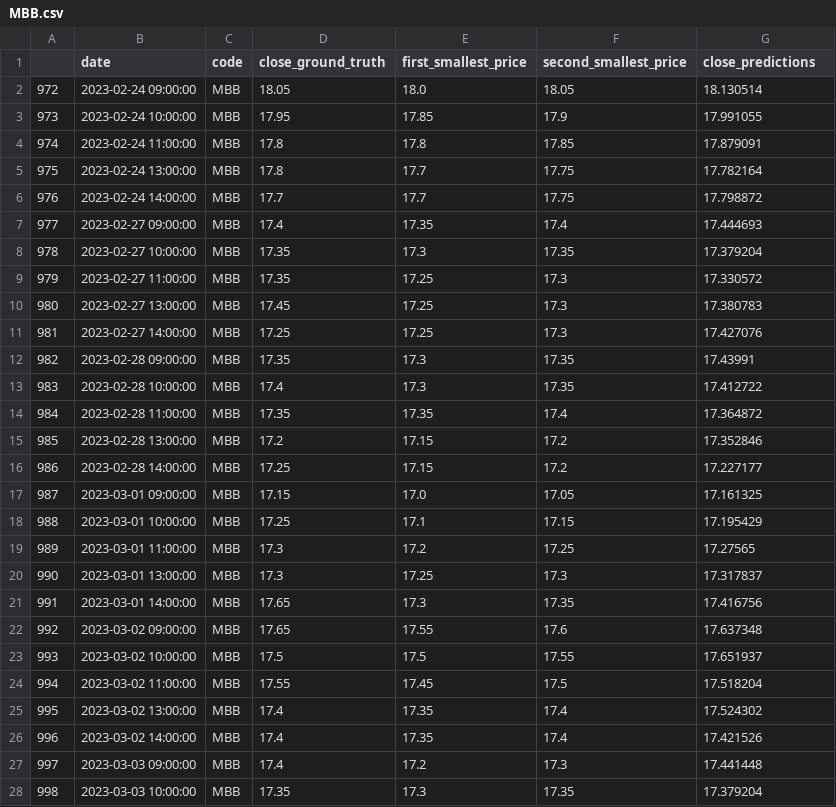
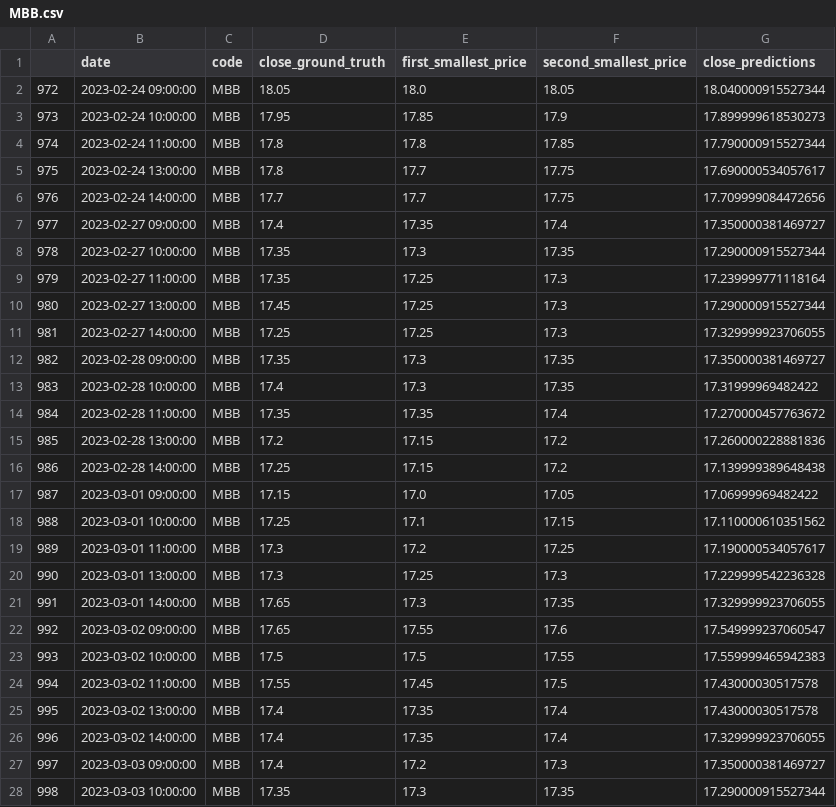
Before and after one commit to mrtrunghieu1/Vietnamese_stock_prediction, a CSV file: results/MBB/MBB.csv, drawn as a sheet; only a part is shown; the diff covers the shown part only.

Commit message:
[UPDATE] Update the first smallest price/ second smallest price

```diff
--- a/results/MBB/MBB.csv
+++ b/results/MBB/MBB.csv
@@ -1,28 +1,28 @@
 ,date,code,close_ground_truth,first_smallest_price,second_smallest_price,close_predictions
-972,2023-02-24 09:00:00,MBB,18.05,18.0,18.05,18.130514
-973,2023-02-24 10:00:00,MBB,17.95,17.85,17.9,17.991055
-974,2023-02-24 11:00:00,MBB,17.8,17.8,17.85,17.879091
-975,2023-02-24 13:00:00,MBB,17.8,17.7,17.75,17.782164
-976,2023-02-24 14:00:00,MBB,17.7,17.7,17.75,17.798872
-977,2023-02-27 09:00:00,MBB,17.4,17.35,17.4,17.444693
-978,2023-02-27 10:00:00,MBB,17.35,17.3,17.35,17.379204
-979,2023-02-27 11:00:00,MBB,17.35,17.25,17.3,17.330572
-980,2023-02-27 13:00:00,MBB,17.45,17.25,17.3,17.380783
-981,2023-02-27 14:00:00,MBB,17.25,17.25,17.3,17.427076
-982,2023-02-28 09:00:00,MBB,17.35,17.3,17.35,17.43991
-983,2023-02-28 10:00:00,MBB,17.4,17.3,17.35,17.412722
-984,2023-02-28 11:00:00,MBB,17.35,17.35,17.4,17.364872
-985,2023-02-28 13:00:00,MBB,17.2,17.15,17.2,17.352846
-986,2023-02-28 14:00:00,MBB,17.25,17.15,17.2,17.227177
-987,2023-03-01 09:00:00,MBB,17.15,17.0,17.05,17.161325
-988,2023-03-01 10:00:00,MBB,17.25,17.1,17.15,17.195429
-989,2023-03-01 11:00:00,MBB,17.3,17.2,17.25,17.27565
-990,2023-03-01 13:00:00,MBB,17.3,17.25,17.3,17.317837
-991,2023-03-01 14:00:00,MBB,17.65,17.3,17.35,17.416756
-992,2023-03-02 09:00:00,MBB,17.65,17.55,17.6,17.637348
-993,2023-03-02 10:00:00,MBB,17.5,17.5,17.55,17.651937
-994,2023-03-02 11:00:00,MBB,17.55,17.45,17.5,17.518204
-995,2023-03-02 13:00:00,MBB,17.4,17.35,17.4,17.524302
-996,2023-03-02 14:00:00,MBB,17.4,17.35,17.4,17.421526
-997,2023-03-03 09:00:00,MBB,17.4,17.2,17.3,17.441448
-998,2023-03-03 10:00:00,MBB,17.35,17.3,17.35,17.379204
+972,2023-02-24 09:00:00,MBB,18.05,18.0,18.05,18.040000915527344
+973,2023-02-24 10:00:00,MBB,17.95,17.85,17.9,17.899999618530273
+974,2023-02-24 11:00:00,MBB,17.8,17.8,17.85,17.790000915527344
+975,2023-02-24 13:00:00,MBB,17.8,17.7,17.75,17.690000534057617
+976,2023-02-24 14:00:00,MBB,17.7,17.7,17.75,17.709999084472656
+977,2023-02-27 09:00:00,MBB,17.4,17.35,17.4,17.350000381469727
+978,2023-02-27 10:00:00,MBB,17.35,17.3,17.35,17.290000915527344
+979,2023-02-27 11:00:00,MBB,17.35,17.25,17.3,17.239999771118164
+980,2023-02-27 13:00:00,MBB,17.45,17.25,17.3,17.290000915527344
+981,2023-02-27 14:00:00,MBB,17.25,17.25,17.3,17.329999923706055
+982,2023-02-28 09:00:00,MBB,17.35,17.3,17.35,17.350000381469727
+983,2023-02-28 10:00:00,MBB,17.4,17.3,17.35,17.31999969482422
+984,2023-02-28 11:00:00,MBB,17.35,17.35,17.4,17.270000457763672
+985,2023-02-28 13:00:00,MBB,17.2,17.15,17.2,17.260000228881836
+986,2023-02-28 14:00:00,MBB,17.25,17.15,17.2,17.139999389648438
+987,2023-03-01 09:00:00,MBB,17.15,17.0,17.05,17.06999969482422
+988,2023-03-01 10:00:00,MBB,17.25,17.1,17.15,17.110000610351562
+989,2023-03-01 11:00:00,MBB,17.3,17.2,17.25,17.190000534057617
+990,2023-03-01 13:00:00,MBB,17.3,17.25,17.3,17.229999542236328
+991,2023-03-01 14:00:00,MBB,17.65,17.3,17.35,17.329999923706055
+992,2023-03-02 09:00:00,MBB,17.65,17.55,17.6,17.549999237060547
+993,2023-03-02 10:00:00,MBB,17.5,17.5,17.55,17.559999465942383
+994,2023-03-02 11:00:00,MBB,17.55,17.45,17.5,17.43000030517578
+995,2023-03-02 13:00:00,MBB,17.4,17.35,17.4,17.43000030517578
+996,2023-03-02 14:00:00,MBB,17.4,17.35,17.4,17.329999923706055
+997,2023-03-03 09:00:00,MBB,17.4,17.2,17.3,17.350000381469727
+998,2023-03-03 10:00:00,MBB,17.35,17.3,17.35,17.290000915527344
```
Also changed, not shown: 78 edited cells elsewhere in this file, results/CTG/CTG.csv, results/SHB/SHB.csv, 7 other files.
